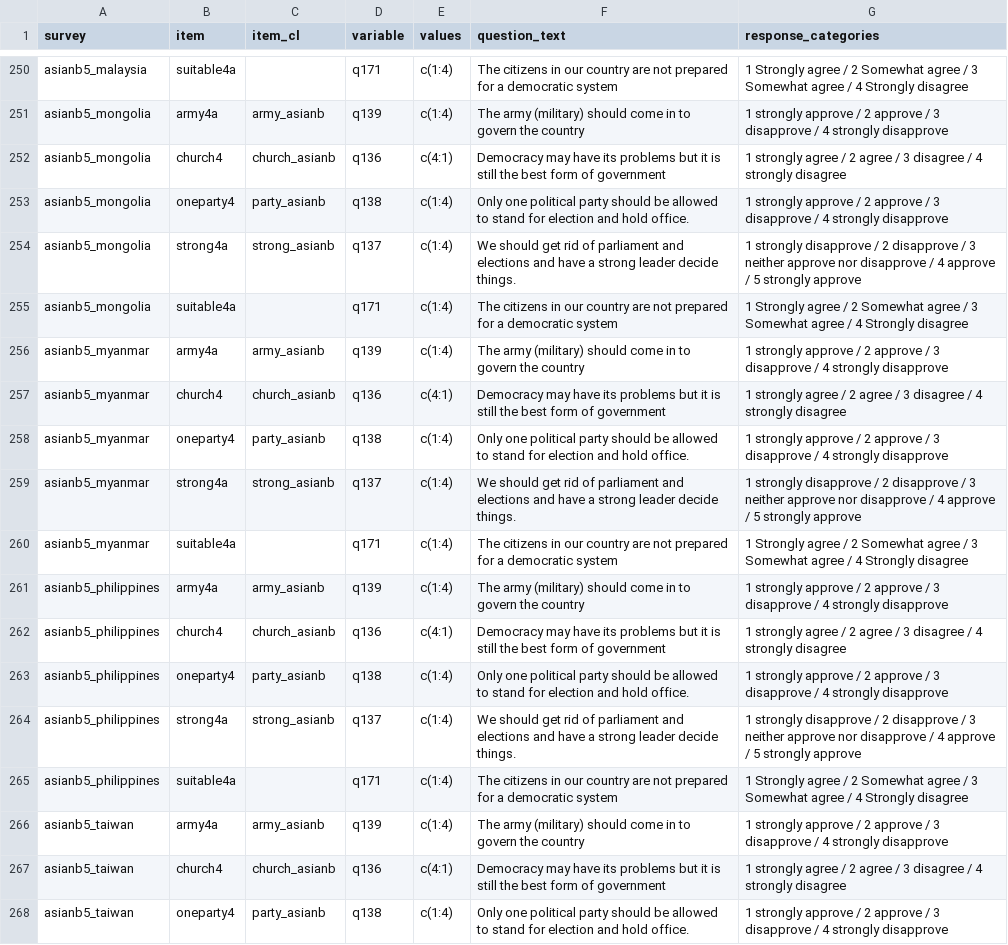
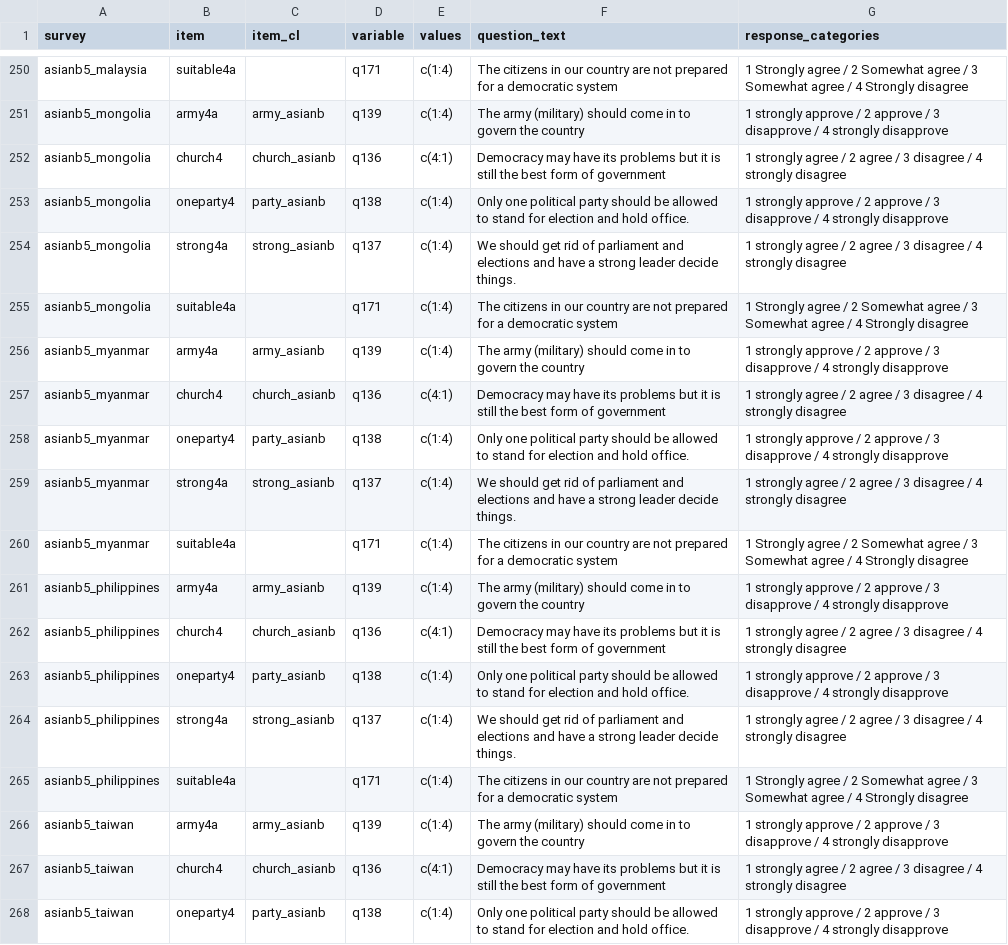
Before and after one commit to fsolt/dcpo_demsupport_data, a CSV file: data-raw/surveys_demsupport.csv, drawn as a sheet; only a part is shown, gaps mark what is left out; the diff covers the shown part only.

Commit message:
fix response_categories for asianb* strong4a

```diff
--- a/data-raw/surveys_demsupport.csv
+++ b/data-raw/surveys_demsupport.csv
@@ -253,3 +253,3 @@ asianb5_mongolia,church4,church_asianb,q136,c(4:1),Democracy may have its proble
 asianb5_mongolia,oneparty4,party_asianb,q138,c(1:4),Only one political party should be allowed to stand for election and hold office.,1 strongly approve / 2 approve / 3 disapprove / 4 strongly disapprove
-asianb5_mongolia,strong4a,strong_asianb,q137,c(1:4),We should get rid of parliament and elections and have a strong leader decide things.,1 strongly disapprove / 2 disapprove / 3 neither approve nor disapprove / 4 approve / 5 strongly approve
+asianb5_mongolia,strong4a,strong_asianb,q137,c(1:4),We should get rid of parliament and elections and have a strong leader decide things.,1 strongly agree / 2 agree / 3 disagree / 4 strongly disagree
 asianb5_mongolia,suitable4a,,q171,c(1:4),The citizens in our country are not prepared for a democratic system,1 Strongly agree / 2 Somewhat agree / 3 Somewhat agree / 4 Strongly disagree
@@ -258,3 +258,3 @@ asianb5_myanmar,church4,church_asianb,q136,c(4:1),Democracy may have its problem
 asianb5_myanmar,oneparty4,party_asianb,q138,c(1:4),Only one political party should be allowed to stand for election and hold office.,1 strongly approve / 2 approve / 3 disapprove / 4 strongly disapprove
-asianb5_myanmar,strong4a,strong_asianb,q137,c(1:4),We should get rid of parliament and elections and have a strong leader decide things.,1 strongly disapprove / 2 disapprove / 3 neither approve nor disapprove / 4 approve / 5 strongly approve
+asianb5_myanmar,strong4a,strong_asianb,q137,c(1:4),We should get rid of parliament and elections and have a strong leader decide things.,1 strongly agree / 2 agree / 3 disagree / 4 strongly disagree
 asianb5_myanmar,suitable4a,,q171,c(1:4),The citizens in our country are not prepared for a democratic system,1 Strongly agree / 2 Somewhat agree / 3 Somewhat agree / 4 Strongly disagree
@@ -263,3 +263,3 @@ asianb5_philippines,church4,church_asianb,q136,c(4:1),Democracy may have its pro
 asianb5_philippines,oneparty4,party_asianb,q138,c(1:4),Only one political party should be allowed to stand for election and hold office.,1 strongly approve / 2 approve / 3 disapprove / 4 strongly disapprove
-asianb5_philippines,strong4a,strong_asianb,q137,c(1:4),We should get rid of parliament and elections and have a strong leader decide things.,1 strongly disapprove / 2 disapprove / 3 neither approve nor disapprove / 4 approve / 5 strongly approve
+asianb5_philippines,strong4a,strong_asianb,q137,c(1:4),We should get rid of parliament and elections and have a strong leader decide things.,1 strongly agree / 2 agree / 3 disagree / 4 strongly disagree
 asianb5_philippines,suitable4a,,q171,c(1:4),The citizens in our country are not prepared for a democratic system,1 Strongly agree / 2 Somewhat agree / 3 Somewhat agree / 4 Strongly disagree
```
Also changed, not shown: 13 edited cells elsewhere in this file.
